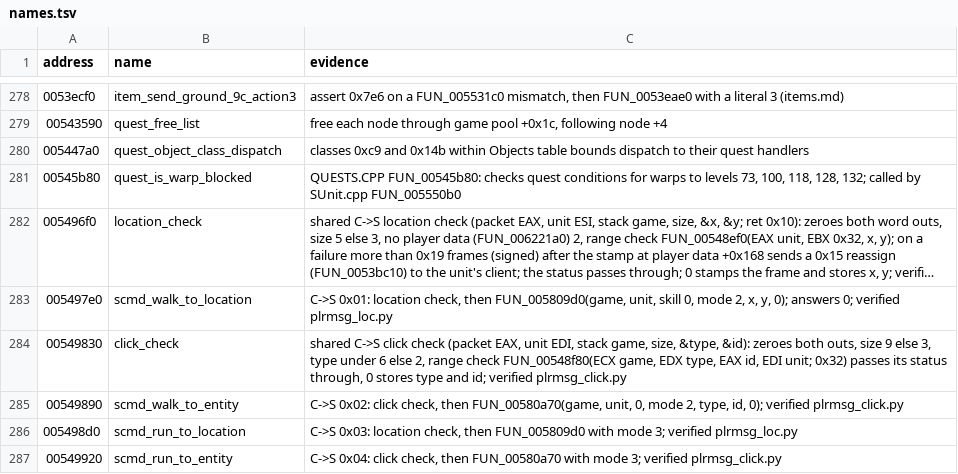
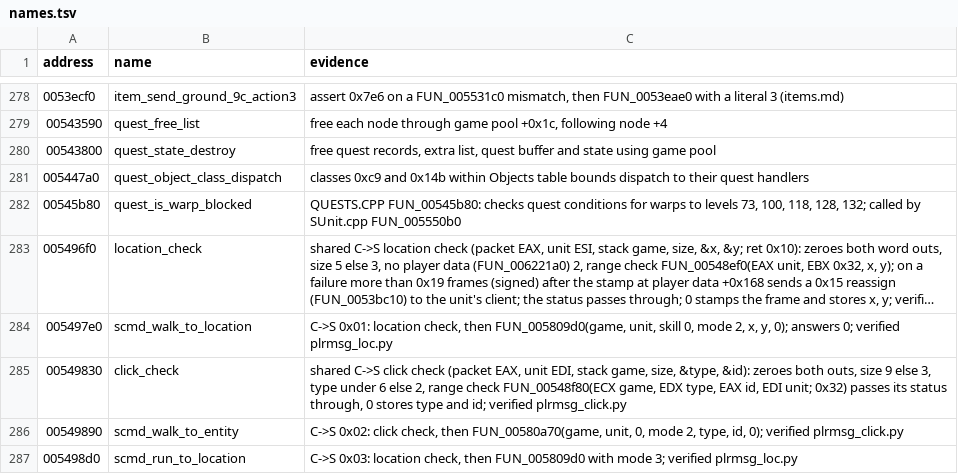
Before and after one commit to psi29a/d2decomped, a TSV file: docs/research/re/names.tsv, drawn as a sheet; only a part is shown, gaps mark what is left out; the shorter side is filled out with more unchanged rows; long unchanged cells end in …; the diff names each change by its address in the sheet, - before the commit and + after, or states it on an @@ line.

Commit message:
Trace quest state cleanup

```diff
--- a/docs/research/re/names.tsv
+++ b/docs/research/re/names.tsv
+row 280: 00543800 | quest_state_destroy | free quest records, extra list, quest buffer and state using game pool
```
Also changed, not shown: 3 other files.
